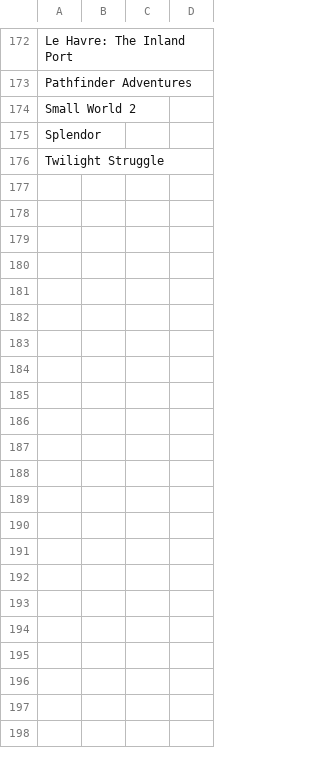
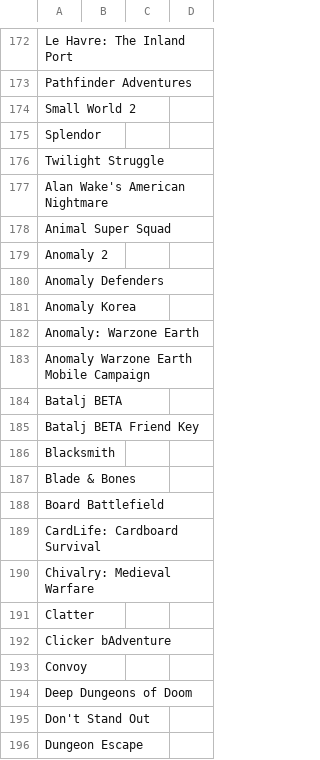
Before and after one commit to nikitaDanilenko/nikitaDanilenko.github.io, a CSV file: games/games.csv, drawn as a sheet; only a part is shown, gaps mark what is left out; the diff covers the shown part only; the diff names each change by its address in the sheet, - before the commit and + after, or states it on an @@ line.

```diff
--- a/games/games.csv
+++ b/games/games.csv
+row 177: Alan Wake's American Nightmare
+row 178: Animal Super Squad
+row 179: Anomaly 2
+row 180: Anomaly Defenders
+row 181: Anomaly Korea
+row 182: Anomaly: Warzone Earth
+row 183: Anomaly Warzone Earth Mobile Campaign
+row 184: Batalj BETA
+row 185: Batalj BETA Friend Key
+row 186: Blacksmith
+row 187: Blade & Bones
+row 188: Board Battlefield
+row 189: CardLife: Cardboard Survival
+row 190: Chivalry: Medieval Warfare
+row 191: Clatter
+row 192: Clicker bAdventure
+row 193: Convoy
+row 194: Deep Dungeons of Doom
+row 195: Don't Stand Out
+row 196: Dungeon Escape
```
Also changed, not shown: 94 added rows elsewhere in this file, games/toReview.csv.
